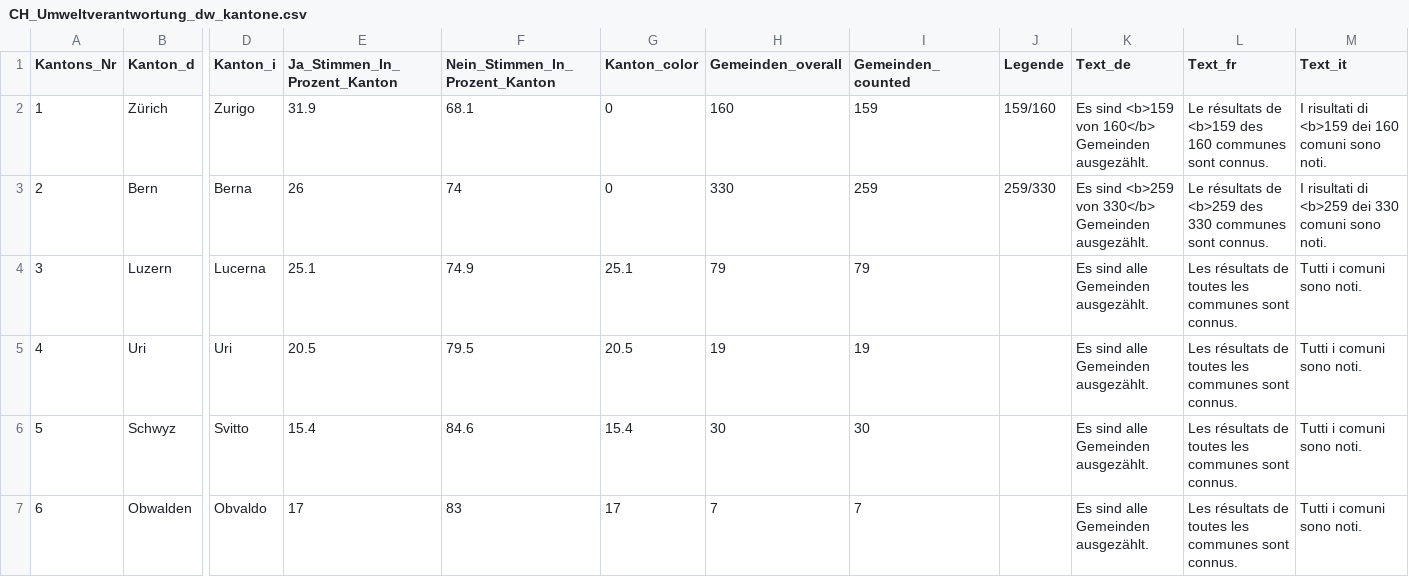
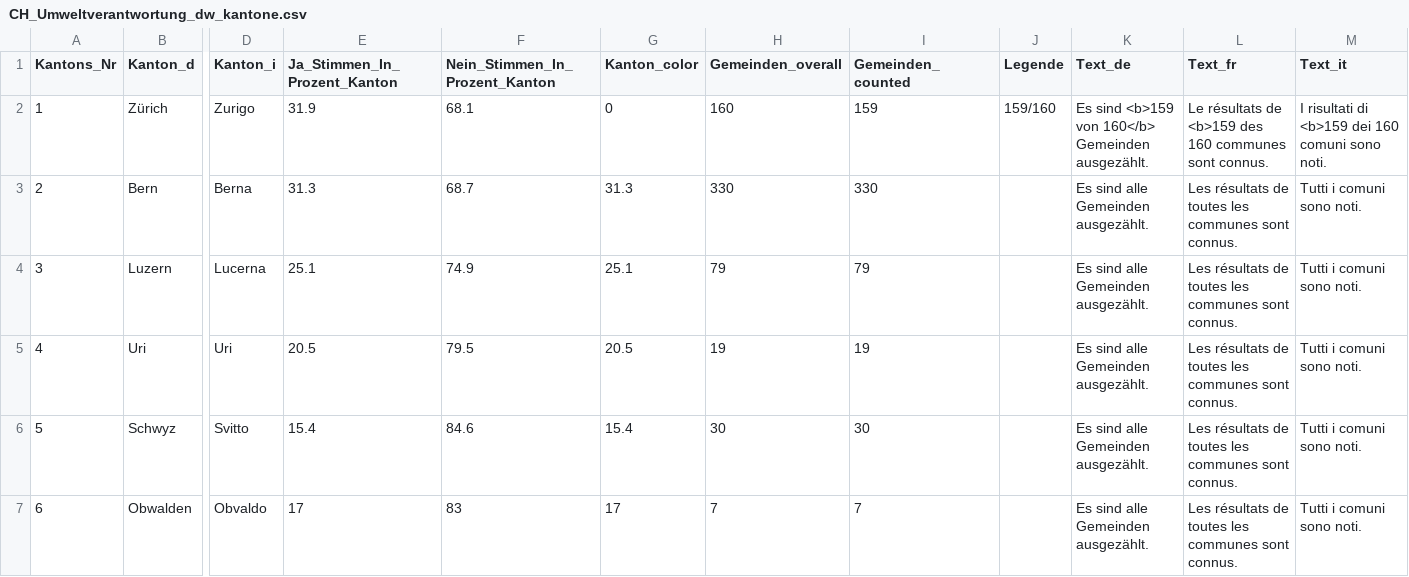
Before and after one commit to awp-finanznachrichten/lena_februar2025, a CSV file: Output_Switzerland/CH_Umweltverantwortung_dw_kantone.csv, drawn as a sheet; only a part is shown, gaps mark what is left out; the diff names each change by its address in the sheet, - before the commit and + after, or states it on an @@ line.

```diff
--- a/Output_Switzerland/CH_Umweltverantwortung_dw_kantone.csv
+++ b/Output_Switzerland/CH_Umweltverantwortung_dw_kantone.csv
-E3 (Ja_Stimmen_In_Prozent_Kanton): 26
+E3 (Ja_Stimmen_In_Prozent_Kanton): 31.3
-F3 (Nein_Stimmen_In_Prozent_Kanton): 74
+F3 (Nein_Stimmen_In_Prozent_Kanton): 68.7
-G3 (Kanton_color): 0
+G3 (Kanton_color): 31.3
-I3 (Gemeinden_counted): 259
+I3 (Gemeinden_counted): 330
-J3 (Legende): 259/330
+J3 (Legende): (empty)
-K3 (Text_de): Es sind <b>259 von 330</b> Gemeinden ausgezählt.
+K3 (Text_de): Es sind alle Gemeinden ausgezählt.
-L3 (Text_fr): Le résultats de <b>259 des 330 communes sont…
+L3 (Text_fr): Les résultats de toutes les communes sont…
-M3 (Text_it): I risultati di <b>259 dei 330 comuni sono noti.
+M3 (Text_it): Tutti i comuni sono noti.
```
Also changed, not shown: Output_Overviews/Uebersicht_dw.csv, Output_Switzerland/CH_Umweltverantwortung_all_data.csv, 6 other files.
